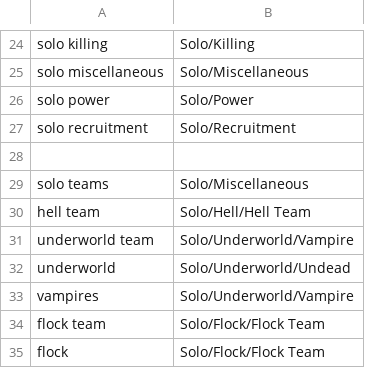
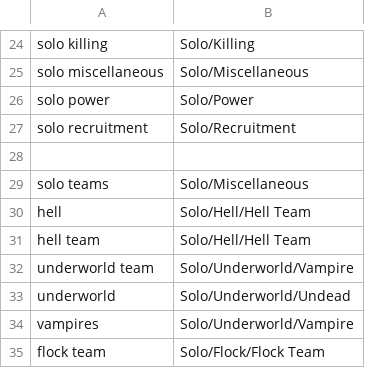
Before and after one commit to WerewolvesRevamped/Werewolves-Icons, a CSV file: replacements.csv, drawn as a sheet; only a part is shown, gaps mark what is left out; the shorter side is filled out with more unchanged rows; the diff names each change by its address in the sheet, - before the commit and + after, or states it on an @@ line.

Commit message:
Update replacements.csv

```diff
--- a/replacements.csv
+++ b/replacements.csv
+row 30: hell | Solo/Hell/Hell Team
```
